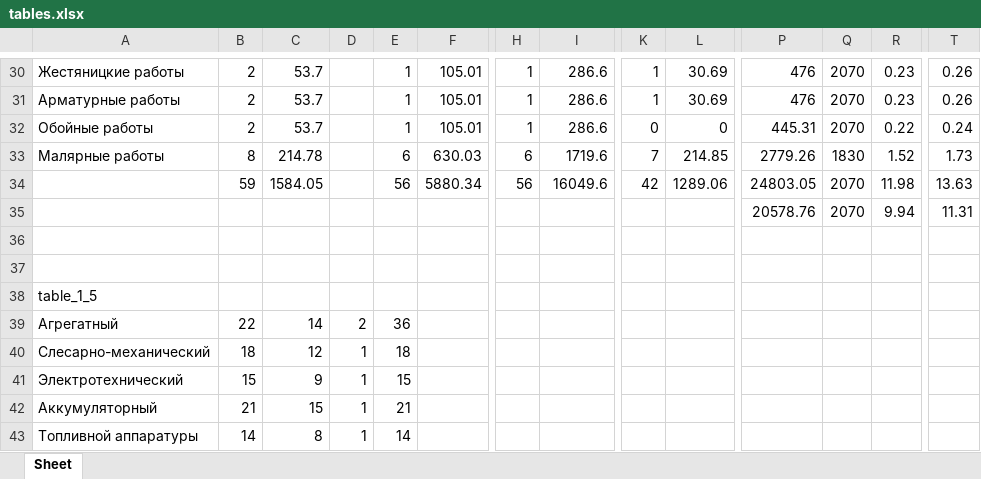
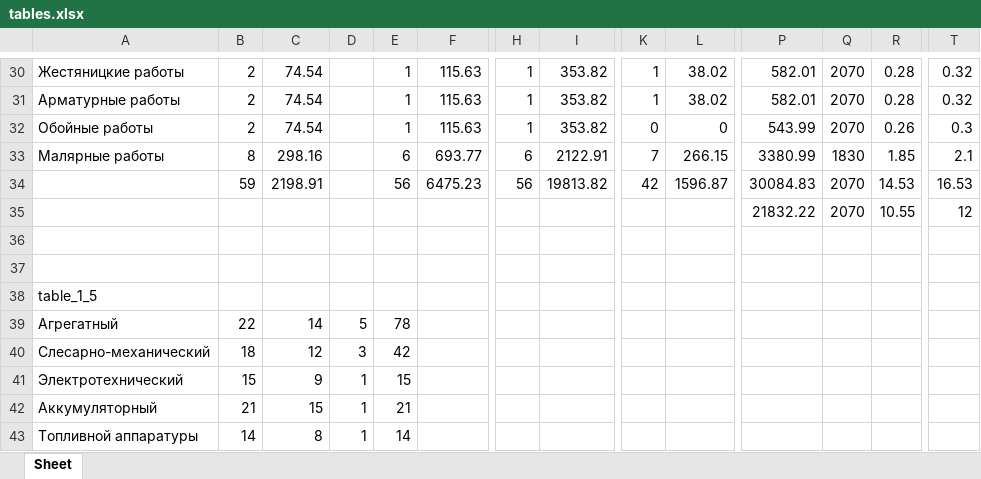
Before and after one commit to BoykoooAndrey/Diplom, an Excel workbook: 2tecnolog/tables.xlsx, sheet Sheet, drawn as a sheet; only a part is shown, gaps mark what is left out; values as stored, in another font and other column widths than the file's, no borders; removed rows and columns are numbered as before the commit, all else as after; rows hold the shown columns only; the diff covers the shown part only; the diff names each change by its address in the sheet, - before the commit and + after, or states it on an @@ line.

```diff
--- a/2tecnolog/tables.xlsx (sheet Sheet)
+++ b/2tecnolog/tables.xlsx (sheet Sheet)
-C30:C32: 53.7
+C30:C32: 74.54
-F30:F32: 105.01
+F30:F32: 115.63
-I30:I32: 286.6
+I30:I32: 353.82
-L30:L31: 30.69
+L30:L31: 38.02
-P30:P31: 476
+P30:P31: 582.01
-R30:R31: 0.23
+R30:R31: 0.28
-T30:T31: 0.26
+T30:T31: 0.32
-P32: 445.31
+P32: 543.99
-R32: 0.22
+R32: 0.26
-T32: 0.24
+T32: 0.3
-C33: 214.78
+C33: 298.16
-F33: 630.03
+F33: 693.77
-I33: 1719.6
+I33: 2122.91
-L33: 214.85
+L33: 266.15
-P33: 2779.26
+P33: 3380.99
-R33: 1.52
+R33: 1.85
-T33: 1.73
+T33: 2.1
-row 34:  | 59 | 1584.05 |  | 56 | 5880.34 | 56 | 16049.6 | 42 | 1289.06 | 24803.05 | 2070 | 11.98 | 13.63
-row 35:  |  |  |  |  |  |  |  |  |  | 20578.76 | 2070 | 9.94 | 11.31
+row 34:  | 59 | 2198.91 |  | 56 | 6475.23 | 56 | 19813.82 | 42 | 1596.87 | 30084.83 | 2070 | 14.53 | 16.53
+row 35:  |  |  |  |  |  |  |  |  |  | 21832.22 | 2070 | 10.55 | 12
-D39: 2
+D39: 5
-E39: 36
+E39: 78
-D40: 1
+D40: 3
-E40: 18
+E40: 42
```
Also changed, not shown: 6 added rows, 6 removed rows and 173 edited cells elsewhere in this sheet, 2tecnolog/output.xlsx, 2tecnolog/output2.xlsx, 31 other files.
